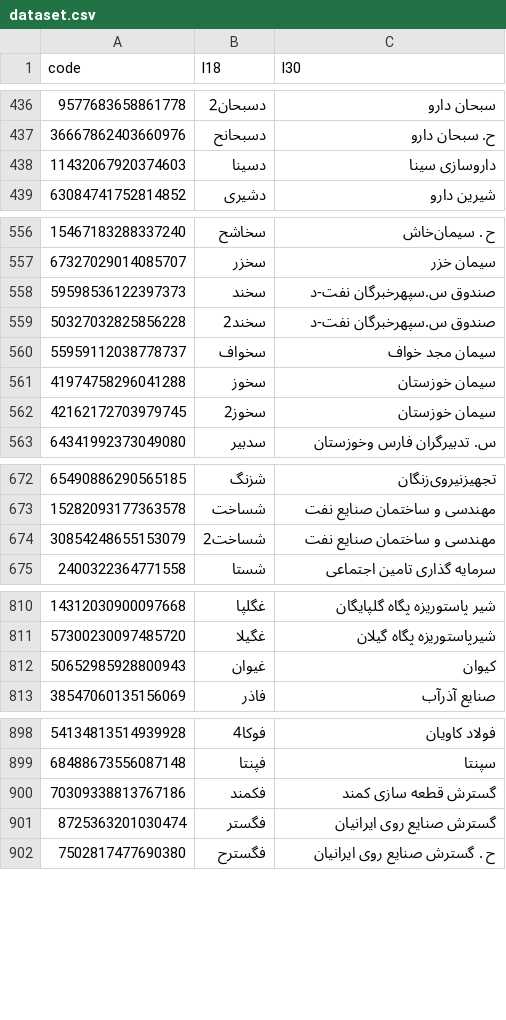
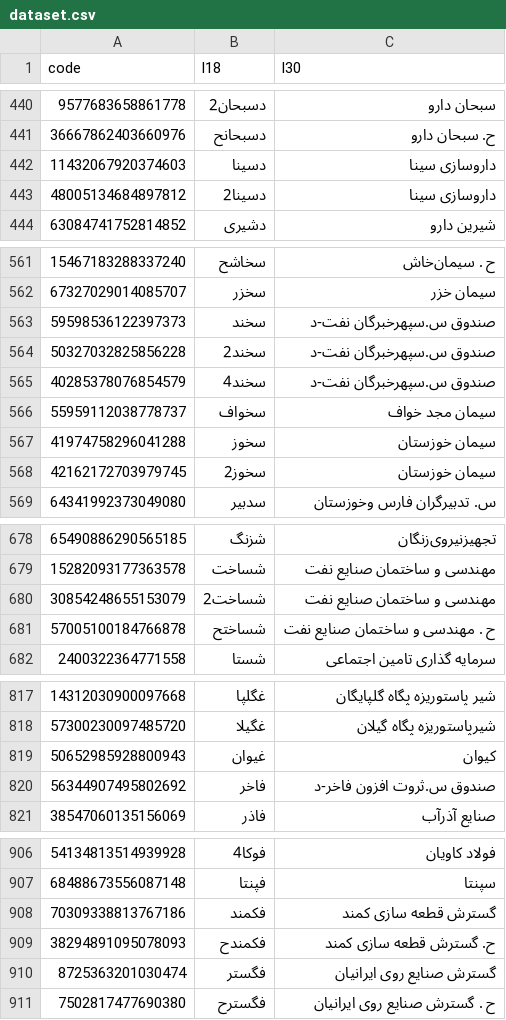
Before and after one commit to 5j9/tsetmc, a CSV file: tsetmc/dataset/dataset.csv, drawn as a sheet; only a part is shown, gaps mark what is left out; the diff covers the shown part only; the diff names each change by its address in the sheet, - before the commit and + after, or states it on an @@ line.

```diff
--- a/tsetmc/dataset/dataset.csv
+++ b/tsetmc/dataset/dataset.csv
+row 443: 48005134684897812 | دسینا2 | داروسازی‌ سینا
+row 565: 40285378076854579 | سخند4 | صندوق س.سپهرخبرگان نفت-د
+row 681: 57005100184766878 | شساختح | ح . مهندسی و ساختمان صنایع نفت
+row 820: 56344907495802692 | فاخر | صندوق س.ثروت افزون فاخر-د
+row 909: 38294891095078093 | فکمندح | ح. گسترش قطعه سازی کمند
```
Also changed, not shown: 12 added rows and 5 edited cells elsewhere in this file.
